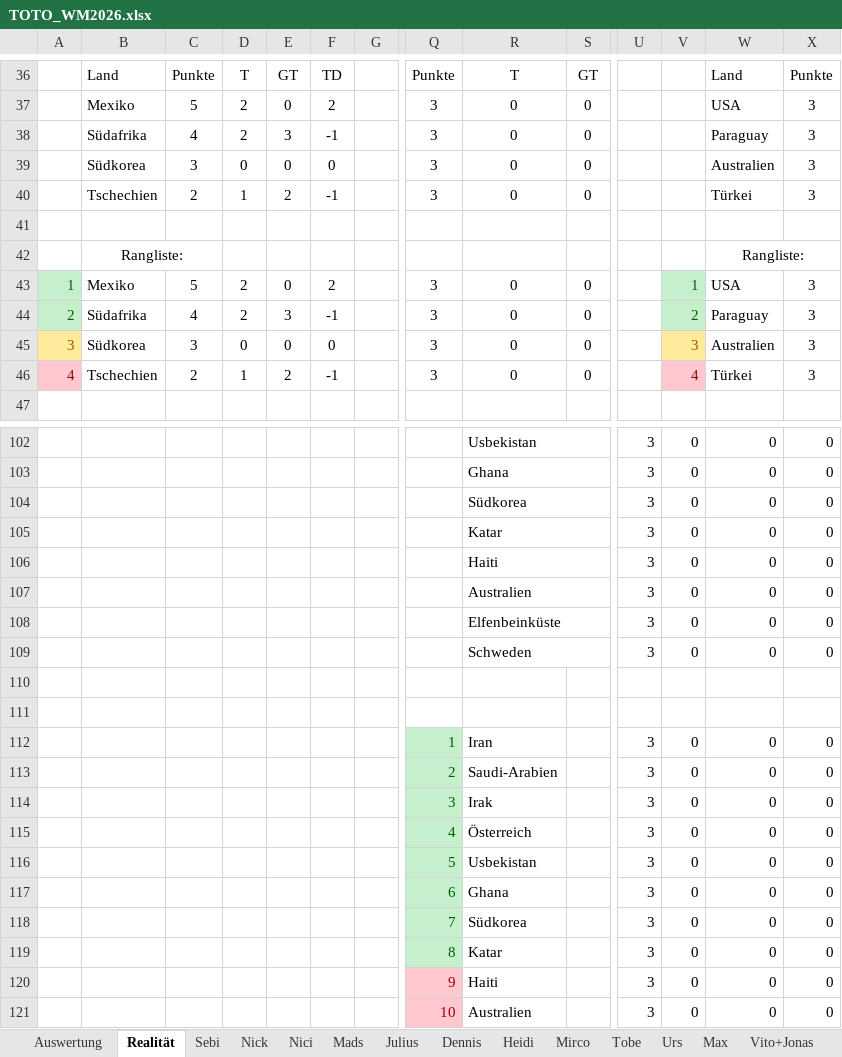
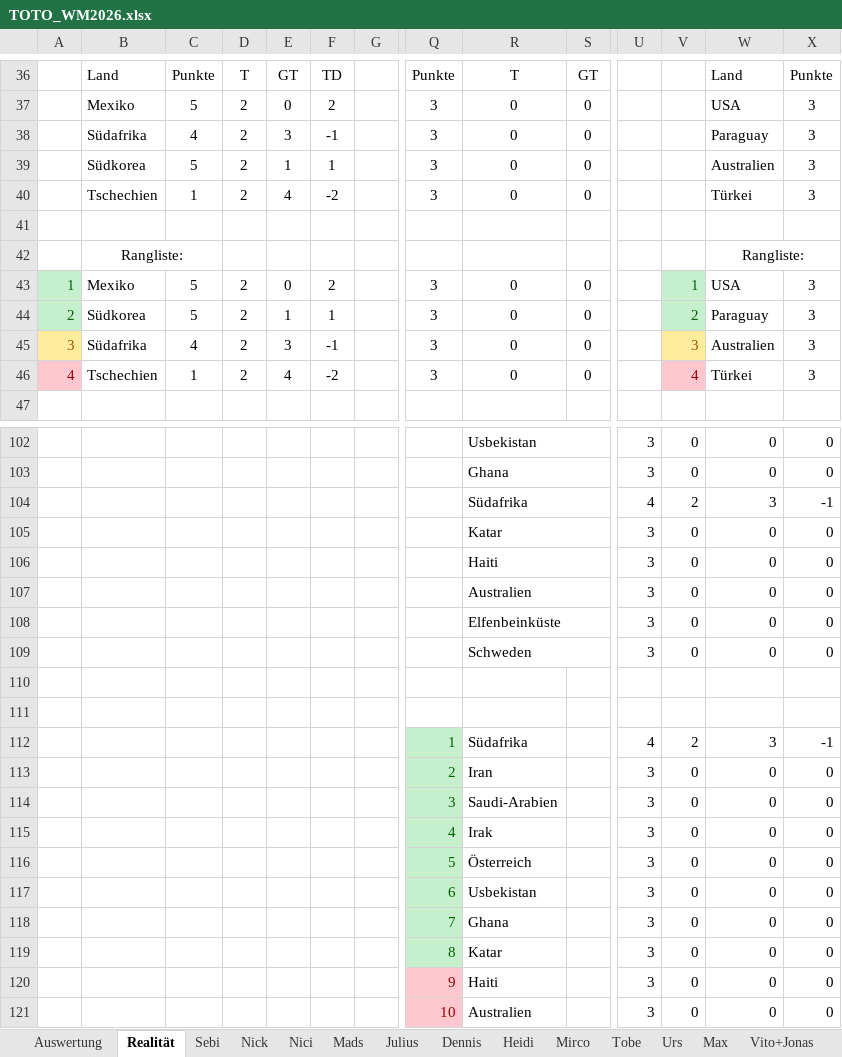
Before and after one commit to Dummisa/toto-wm2026, an Excel workbook: toto-dashboard/data/TOTO_WM2026.xlsx, sheet Realität, drawn as a sheet; only a part is shown, gaps mark what is left out; values as stored, in another font and other column widths than the file's, no borders; removed rows and columns are numbered as before the commit, all else as after; rows hold the shown columns only; the diff covers the shown part only; the diff names each change by its address in the sheet, - before the commit and + after, or states it on an @@ line.

```diff
--- a/toto-dashboard/data/TOTO_WM2026.xlsx (sheet Realität)
+++ b/toto-dashboard/data/TOTO_WM2026.xlsx (sheet Realität)
-C39: 3
+C39: 5
-D39: 0
+D39: 2
-E39: 0
+E39: 1
-F39: 0
+F39: 1
-C40: 2
+C40: 1
-D40: 1
+D40: 2
-E40: 2
+E40: 4
-F40: -1
+F40: -2
-B44: Südafrika
+B44: Südkorea
-C44: 4
+C44: 5
-E44: 3
+E44: 1
-F44: -1
+F44: 1
-B45: Südkorea
+B45: Südafrika
-C45: 3
+C45: 4
-D45: 0
+D45: 2
-E45: 0
+E45: 3
-F45: 0
+F45: -1
-C46: 2
+C46: 1
-D46: 1
+D46: 2
-E46: 2
+E46: 4
-F46: -1
+F46: -2
-row 104:  |  |  |  |  |  |  |  | Südkorea |  | 3 | 0 | 0 | 0
+row 104:  |  |  |  |  |  |  |  | Südafrika |  | 4 | 2 | 3 | -1
-row 112:  |  |  |  |  |  |  | 1 | Iran |  | 3 | 0 | 0 | 0
+row 112:  |  |  |  |  |  |  | 1 | Südafrika |  | 4 | 2 | 3 | -1
-R113: Saudi-Arabien
+R113: Iran
-R114: Irak
+R114: Saudi-Arabien
-R115: Österreich
+R115: Irak
-R116: Usbekistan
+R116: Österreich
-R117: Ghana
+R117: Usbekistan
-R118: Südkorea
+R118: Ghana
```
Also changed, not shown: 30 edited cells elsewhere in this sheet, sheet Auswertung, sheet Nick, sheet Julius, sheet Urs, sheet Max, sheet Leonard, 12 more sheets, formulas that keep their value, 1 other file.
